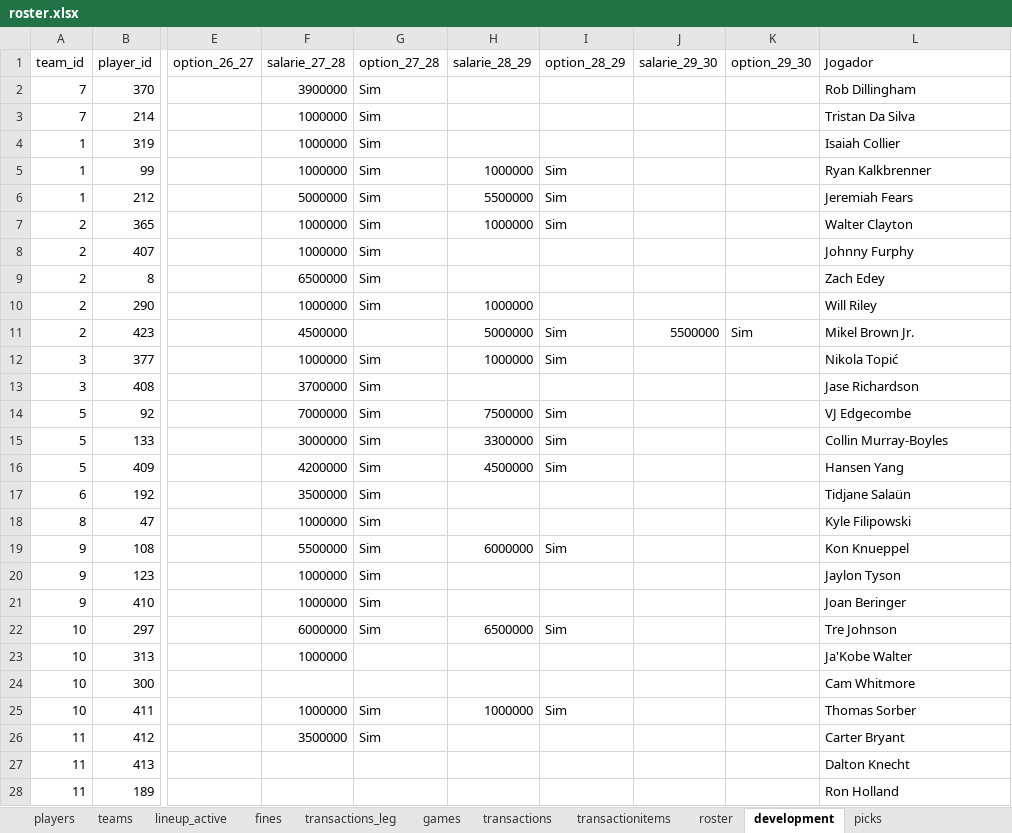
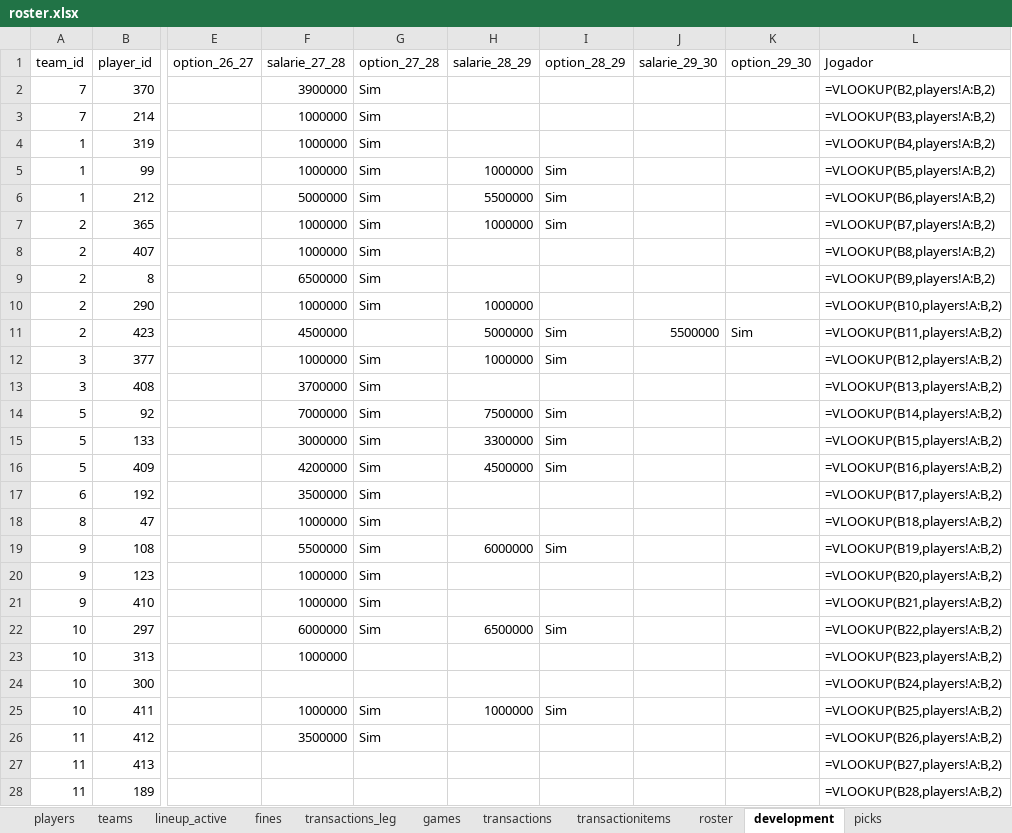
Before and after one commit to filipebrito23/Fantasy-unificado, an Excel workbook: roster.xlsx, sheet development, drawn as a sheet; only a part is shown, gaps mark what is left out; values as stored, in another font and other column widths than the file's, no borders; formulas without a stored value are shown as written; the diff covers the shown part only; the diff names each change by its address in the sheet, - before the commit and + after, or states it on an @@ line.

```diff
--- a/roster.xlsx (sheet development)
+++ b/roster.xlsx (sheet development)
-L2 (Jogador): Rob Dillingham
+L2 (Jogador): =VLOOKUP(B2,players!A:B,2)
-L3 (Jogador): Tristan Da Silva
+L3 (Jogador): =VLOOKUP(B3,players!A:B,2)
-L4 (Jogador): Isaiah Collier
+L4 (Jogador): =VLOOKUP(B4,players!A:B,2)
-L5 (Jogador): Ryan Kalkbrenner
+L5 (Jogador): =VLOOKUP(B5,players!A:B,2)
-L6 (Jogador): Jeremiah Fears
+L6 (Jogador): =VLOOKUP(B6,players!A:B,2)
-L7 (Jogador): Walter Clayton
+L7 (Jogador): =VLOOKUP(B7,players!A:B,2)
-L8 (Jogador): Johnny Furphy
+L8 (Jogador): =VLOOKUP(B8,players!A:B,2)
-L9 (Jogador): Zach Edey
+L9 (Jogador): =VLOOKUP(B9,players!A:B,2)
-L10 (Jogador): Will Riley
+L10 (Jogador): =VLOOKUP(B10,players!A:B,2)
-L11 (Jogador): Mikel Brown Jr.
+L11 (Jogador): =VLOOKUP(B11,players!A:B,2)
-L12 (Jogador): Nikola Topić
+L12 (Jogador): =VLOOKUP(B12,players!A:B,2)
-L13 (Jogador): Jase Richardson
+L13 (Jogador): =VLOOKUP(B13,players!A:B,2)
-L14 (Jogador): VJ Edgecombe
+L14 (Jogador): =VLOOKUP(B14,players!A:B,2)
-L15 (Jogador): Collin Murray-Boyles
+L15 (Jogador): =VLOOKUP(B15,players!A:B,2)
-L16 (Jogador): Hansen Yang
+L16 (Jogador): =VLOOKUP(B16,players!A:B,2)
-L17 (Jogador): Tidjane Salaün
+L17 (Jogador): =VLOOKUP(B17,players!A:B,2)
-L18 (Jogador): Kyle Filipowski
+L18 (Jogador): =VLOOKUP(B18,players!A:B,2)
-L19 (Jogador): Kon Knueppel
+L19 (Jogador): =VLOOKUP(B19,players!A:B,2)
-L20 (Jogador): Jaylon Tyson
+L20 (Jogador): =VLOOKUP(B20,players!A:B,2)
-L21 (Jogador): Joan Beringer
+L21 (Jogador): =VLOOKUP(B21,players!A:B,2)
-L22 (Jogador): Tre Johnson
+L22 (Jogador): =VLOOKUP(B22,players!A:B,2)
-L23 (Jogador): Ja'Kobe Walter
+L23 (Jogador): =VLOOKUP(B23,players!A:B,2)
-L24 (Jogador): Cam Whitmore
+L24 (Jogador): =VLOOKUP(B24,players!A:B,2)
-L25 (Jogador): Thomas Sorber
+L25 (Jogador): =VLOOKUP(B25,players!A:B,2)
-L26 (Jogador): Carter Bryant
+L26 (Jogador): =VLOOKUP(B26,players!A:B,2)
-L27 (Jogador): Dalton Knecht
+L27 (Jogador): =VLOOKUP(B27,players!A:B,2)
-L28 (Jogador): Ron Holland
+L28 (Jogador): =VLOOKUP(B28,players!A:B,2)
```
Also changed, not shown: 2 added rows and 8 edited cells elsewhere in this sheet, sheet roster, sheet lineup_active, sheet games, sheet transactionitems, sheet transactions, sheet fines, 1 other file.
